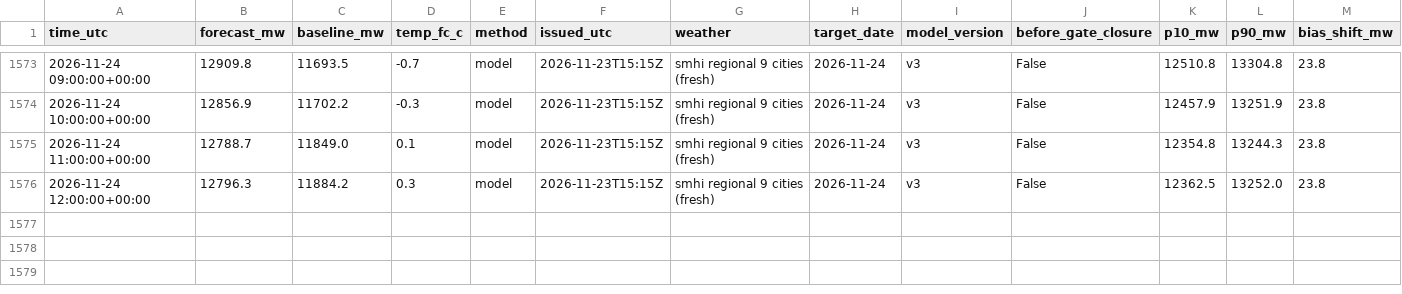
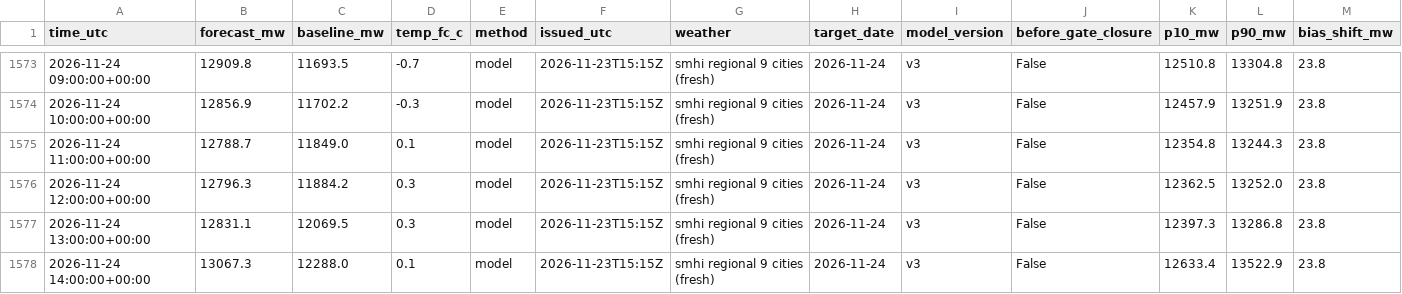
Before and after one commit to MindisBlank/SE3_DayAheadLoadForecast, a CSV file: scores/hourly.csv, drawn as a sheet; only a part is shown, gaps mark what is left out; rows hold the shown columns only; the diff names each change by its address in the sheet, - before the commit and + after, or states it on an @@ line.

```diff
--- a/scores/hourly.csv
+++ b/scores/hourly.csv
+row 1577: 2026-11-24 13:00:00+00:00 | 12831.1 | 12069.5 | 0.3 | model | 2026-11-23T15:15Z | smhi regional 9 cities (fresh) | 2026-11-24 | v3 | False | 12397.3 | 13286.8 | 23.8
+row 1578: 2026-11-24 14:00:00+00:00 | 13067.3 | 12288.0 | 0.1 | model | 2026-11-23T15:15Z | smhi regional 9 cities (fresh) | 2026-11-24 | v3 | False | 12633.4 | 13522.9 | 23.8
```
Also changed, not shown: data/wx_cloud_71380.csv, data/wx_cloud_85240.csv, 26 other files.
